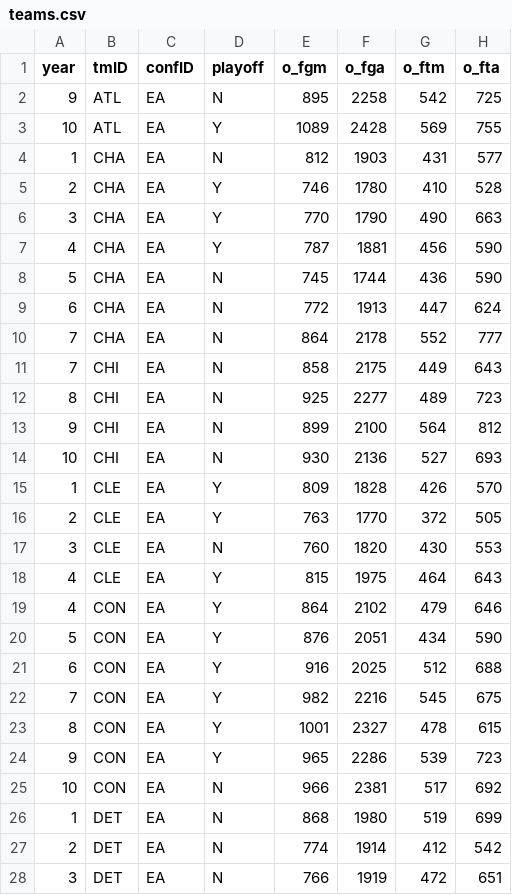
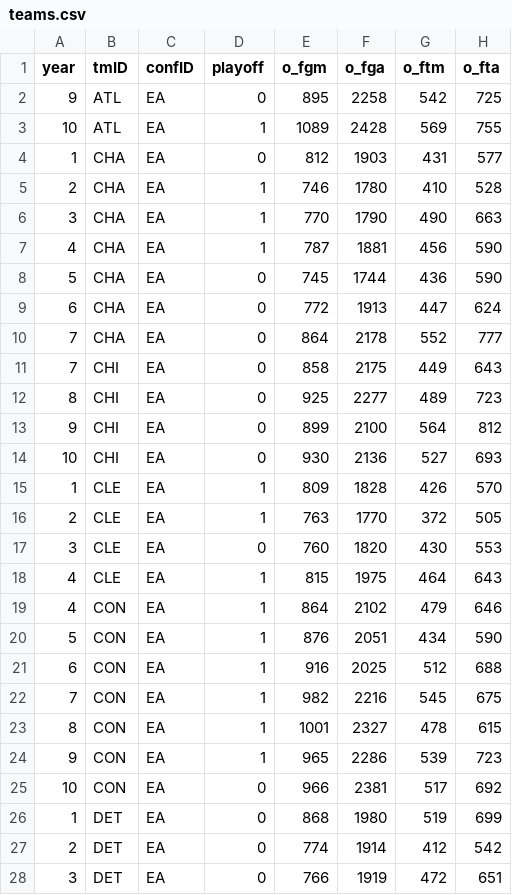
Before and after one commit to m21ark/ac, a CSV file: dataset/cleaned/teams.csv, drawn as a sheet; only a part is shown; the diff covers the shown part only; the diff names each change by its address in the sheet, - before the commit and + after, or states it on an @@ line.

```diff
--- a/dataset/cleaned/teams.csv
+++ b/dataset/cleaned/teams.csv
-D2 (playoff): N
+D2 (playoff): 0
-D3 (playoff): Y
+D3 (playoff): 1
-D4 (playoff): N
+D4 (playoff): 0
-D5:D7 (playoff): Y
+D5:D7 (playoff): 1
-D8:D14 (playoff): N
+D8:D14 (playoff): 0
-D15:D16 (playoff): Y
+D15:D16 (playoff): 1
-D17 (playoff): N
+D17 (playoff): 0
-D18:D24 (playoff): Y
+D18:D24 (playoff): 1
-D25:D28 (playoff): N
+D25:D28 (playoff): 0
```
Also changed, not shown: 115 edited cells elsewhere in this file, 5 other files.
